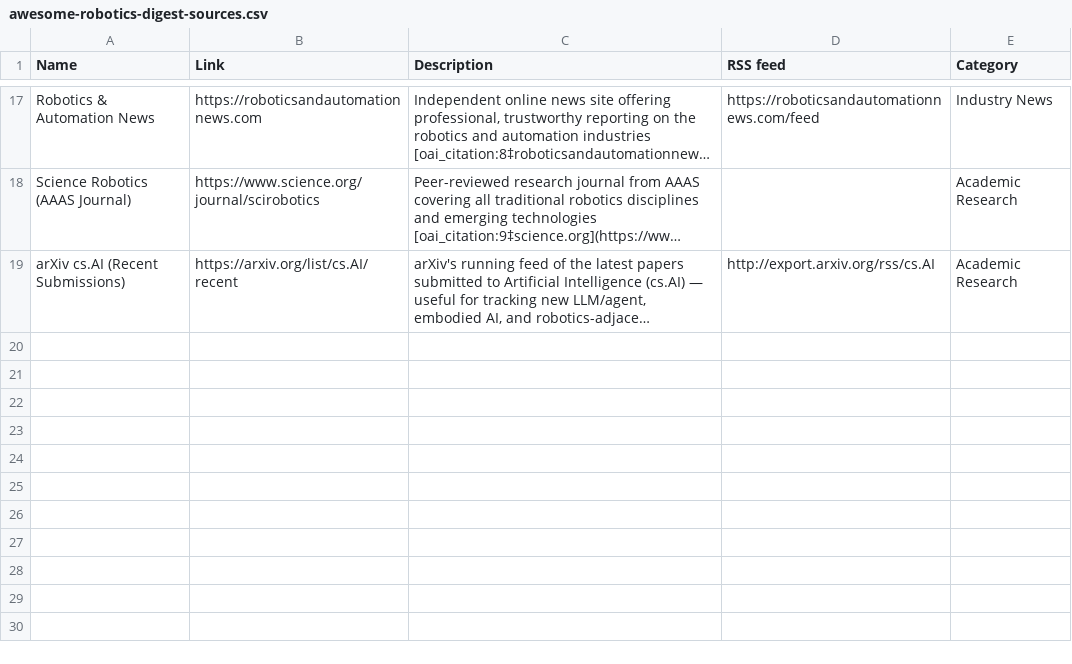
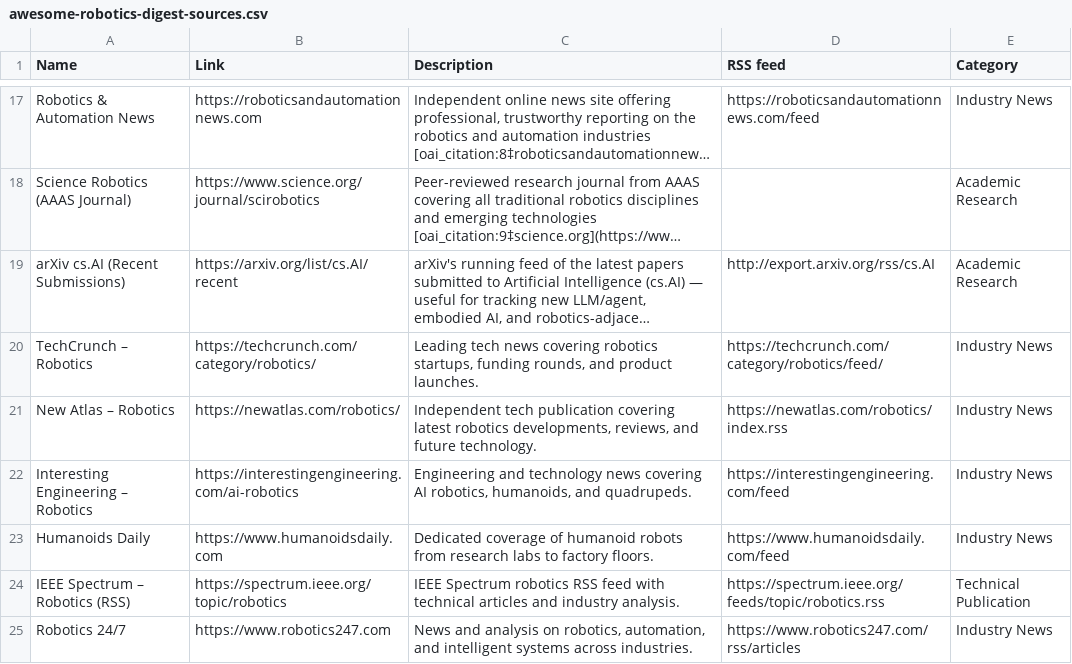
Before and after one commit to bobjiang/awesome-robots, a CSV file: content/sources/awesome-robotics-digest-sources.csv, drawn as a sheet; only a part is shown, gaps mark what is left out; long unchanged cells end in …; the diff names each change by its address in the sheet, - before the commit and + after, or states it on an @@ line.

```diff
--- a/content/sources/awesome-robotics-digest-sources.csv
+++ b/content/sources/awesome-robotics-digest-sources.csv
+row 20: TechCrunch – Robotics | https://techcrunch.com/category/robotics/ | Leading tech news covering robotics startups, funding rounds, and product launches. | https://techcrunch.com/category/robotics/feed/ | Industry News
+row 21: New Atlas – Robotics | https://newatlas.com/robotics/ | Independent tech publication covering latest robotics developments, reviews, and future technology. | https://newatlas.com/robotics/index.rss | Industry News
+row 22: Interesting Engineering – Robotics | https://interestingengineering.com/ai-robotics | Engineering and technology news covering AI robotics, humanoids, and quadrupeds. | https://interestingengineering.com/feed | Industry News
+row 23: Humanoids Daily | https://www.humanoidsdaily.com | Dedicated coverage of humanoid robots from research labs to factory floors. | https://www.humanoidsdaily.com/feed | Industry News
+row 24: IEEE Spectrum – Robotics (RSS) | https://spectrum.ieee.org/topic/robotics | IEEE Spectrum robotics RSS feed with technical articles and industry analysis. | https://spectrum.ieee.org/feeds/topic/robotics.rss | Technical Publication
+row 25: Robotics 24/7 | https://www.robotics247.com | News and analysis on robotics, automation, and intelligent systems across industries. | https://www.robotics247.com/rss/articles | Industry News
```
Also changed, not shown: 5 other files.
